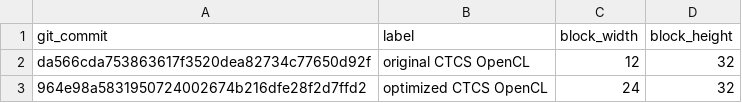
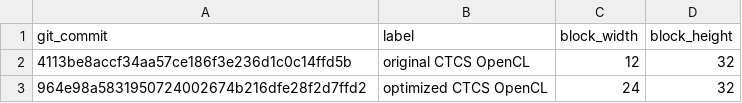
Before and after one commit to metno/gpu-ocean, a CSV file: gpu_ocean/prototypes/scripts/ctcs_opencl_git_versions_abel.csv, drawn as a sheet.

Commit message:
Using latest original_opencl commit

```diff
--- a/gpu_ocean/prototypes/scripts/ctcs_opencl_git_versions_abel.csv
+++ b/gpu_ocean/prototypes/scripts/ctcs_opencl_git_versions_abel.csv
@@ -1,3 +1,3 @@
 git_commit,label,block_width,block_height
-"da566cda753863617f3520dea82734c77650d92f", "original CTCS OpenCL",       12, 32
+"4113be8accf34aa57ce186f3e236d1c0c14ffd5b", "original CTCS OpenCL",       12, 32
 "964e98a5831950724002674b216dfe28f2d7ffd2", "optimized CTCS OpenCL",      24, 32
```
Also changed, not shown: gpu_ocean/prototypes/scripts/ctcs_opencl_git_versions_desktop.csv, gpu_ocean/prototypes/scripts/ctcs_opencl_git_versions_laptop.csv, 6 other files.
